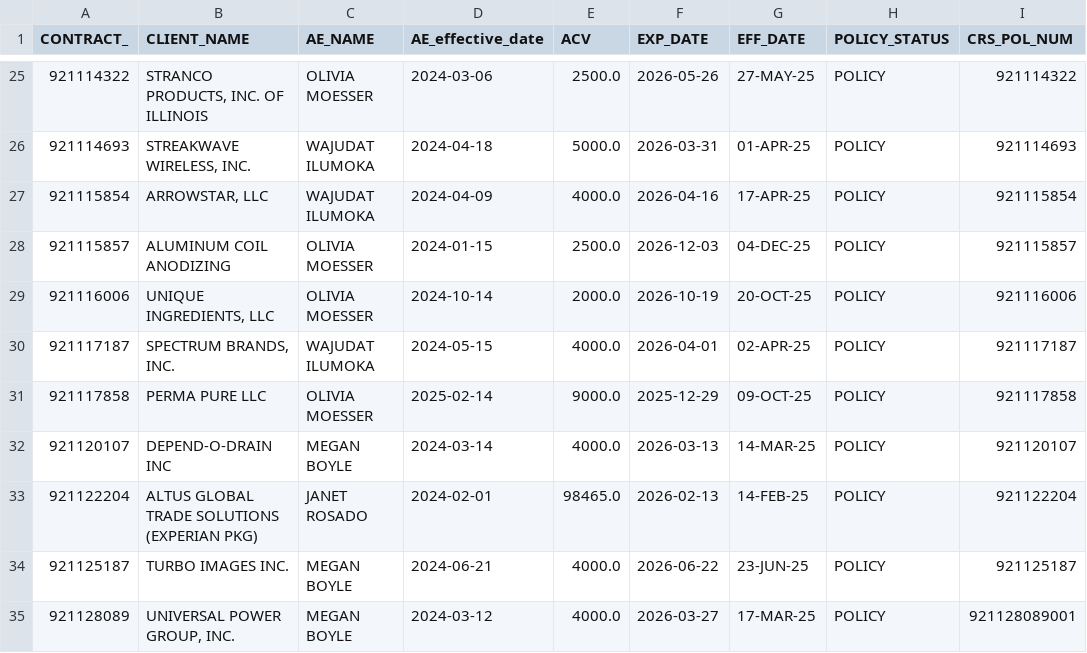
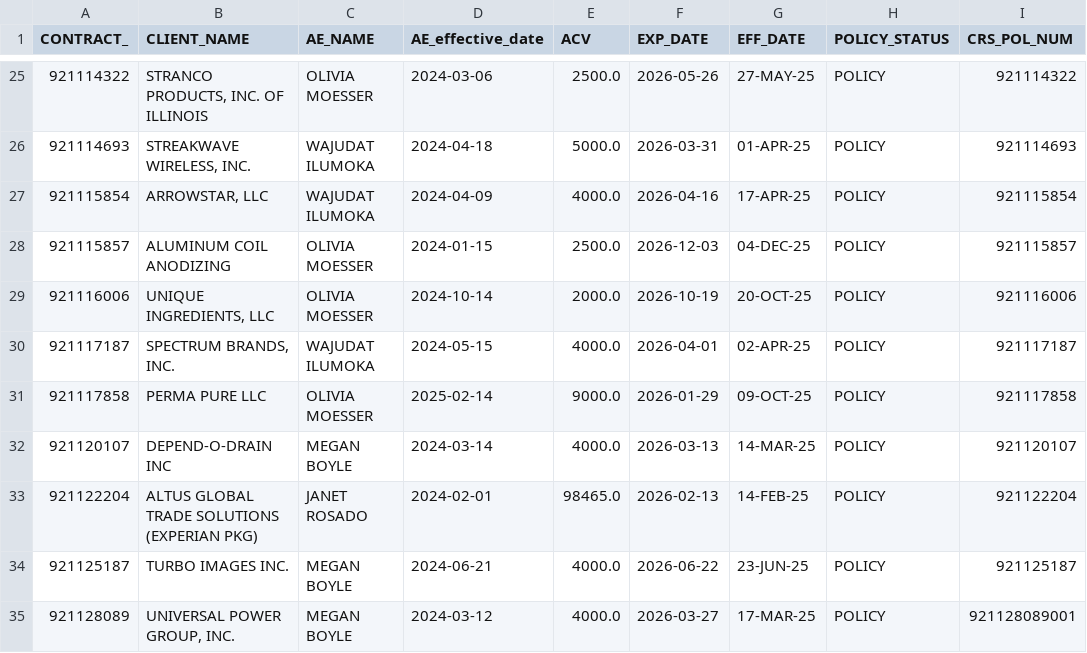
Before and after one commit to CristinaYanez/KPI_Review_app, a CSV file: kpi_retention.csv, drawn as a sheet; only a part is shown, gaps mark what is left out; the diff covers the shown part only; the diff names each change by its address in the sheet, - before the commit and + after, or states it on an @@ line.

Commit message:
Update kpi_retention.csv

```diff
--- a/kpi_retention.csv
+++ b/kpi_retention.csv
-F31 (EXP_DATE): 2025-12-29
+F31 (EXP_DATE): 2026-01-29
```
Also changed, not shown: 3 added rows and 11 edited cells elsewhere in this file.
